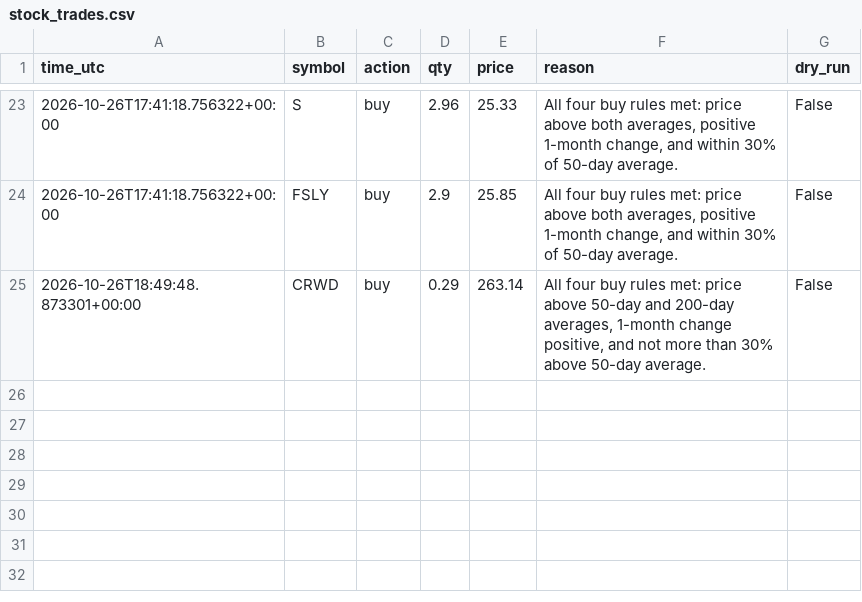
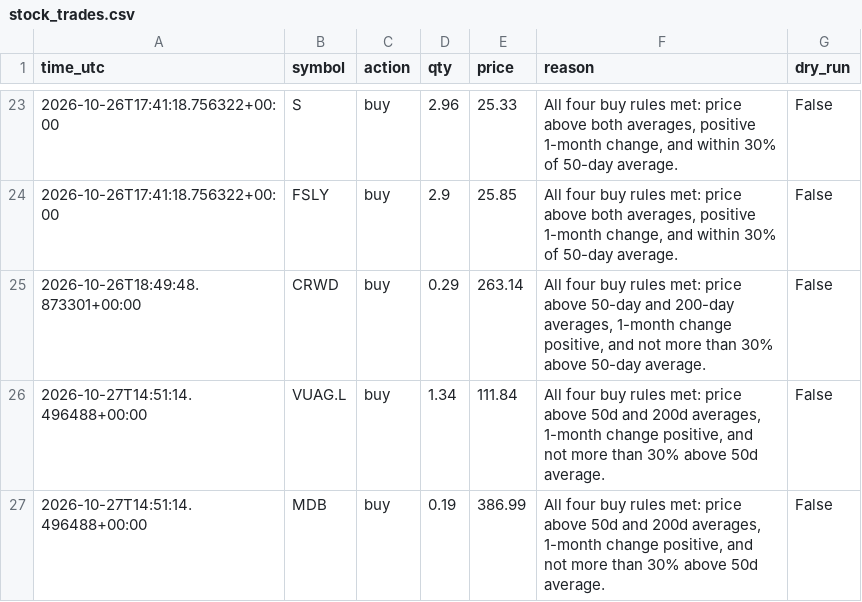
Before and after one commit to byw4dm22yg-a11y/-bot-dashboard, a CSV file: data/stock_trades.csv, drawn as a sheet; only a part is shown, gaps mark what is left out.

Commit message:
update data/stock_trades.csv

```diff
--- a/data/stock_trades.csv
+++ b/data/stock_trades.csv
@@ -25 +25,3 @@ time_utc,symbol,action,qty,price,reason,dry_run
 2026-10-26T18:49:48.873301+00:00,CRWD,buy,0.29,263.14,"All four buy rules met: price above 50-day and 200-day averages, 1-month change positive, and not more than 30% above 50-day average.",False
+2026-10-27T14:51:14.496488+00:00,VUAG.L,buy,1.34,111.84,"All four buy rules met: price above 50d and 200d averages, 1-month change positive, and not more than 30% above 50d average.",False
+2026-10-27T14:51:14.496488+00:00,MDB,buy,0.19,386.99,"All four buy rules met: price above 50d and 200d averages, 1-month change positive, and not more than 30% above 50d average.",False
```
